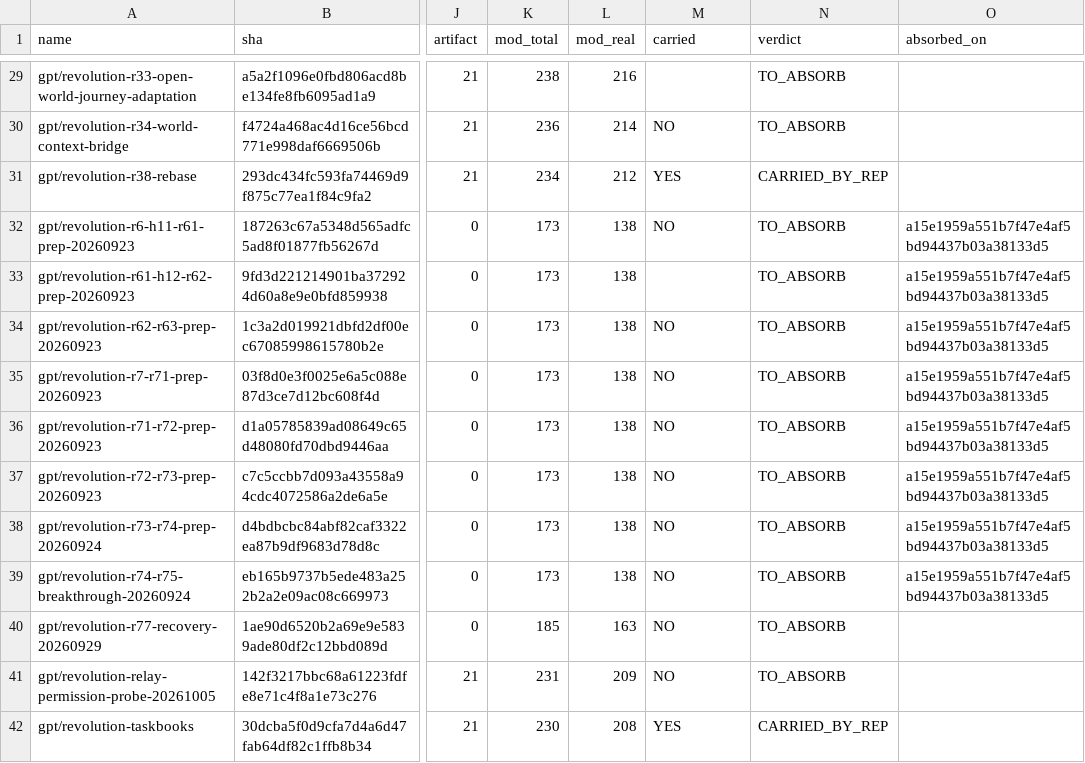
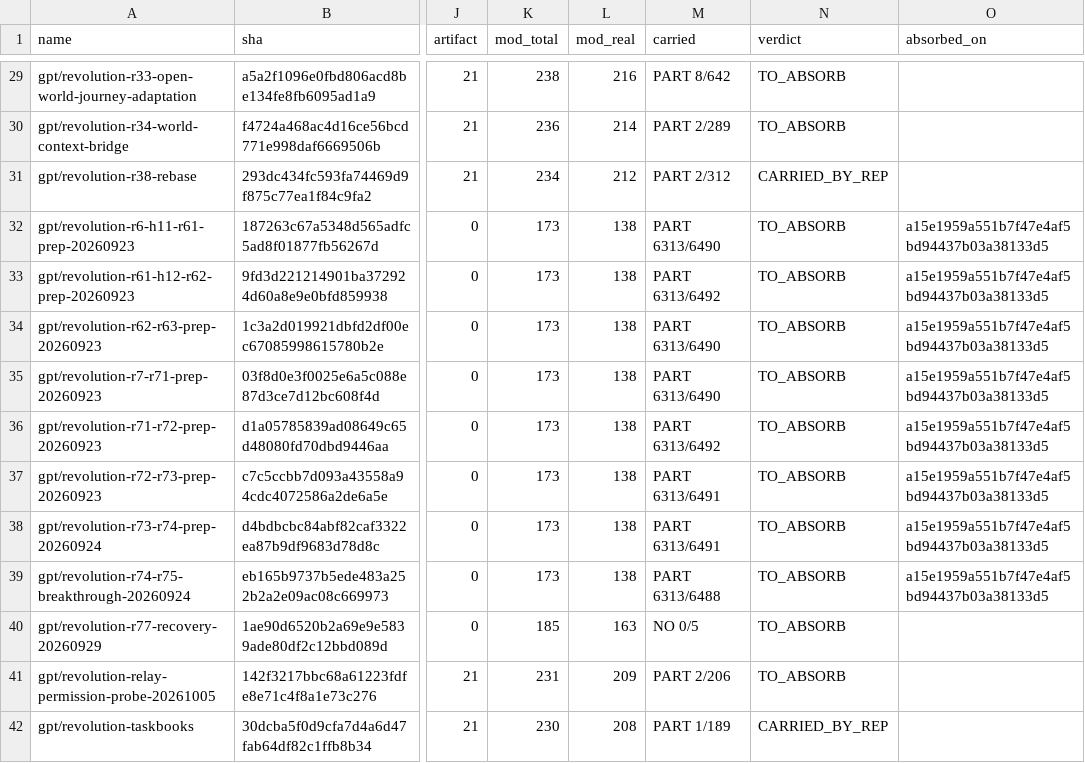
Before and after one commit to Canshu-King/CityNexus, a TSV file: docs/REVOLUTION_ABSORPTION_MANIFEST.tsv, drawn as a sheet; only a part is shown, gaps mark what is left out; the diff covers the shown part only; the diff names each change by its address in the sheet, - before the commit and + after, or states it on an @@ line.

Commit message:
feat(ORD-0607): 新增对账盖章尺，把 carried 填成有主的可重放读数
- 新尺 live_checks/revolution_absorption_stamp_r1.py：逐条现算 merge-base 与枝自己的改动集 OWN，
  数出其中今天在尖上仍是同一枚 blob 的路径 ON，carried 写成 "YES|PART|NO n/m"
- absorbed_on 只在算出全量在线时才新盖，且必须 merge-base --is-ancestor 过；表里已有的合法章一律原样保留
- 写门装在 --apply 那一步：除 carried 与 absorbed_on 之外任何一列变动整份不写（自检 9 格，失败 0 格）
- 真实分布（现尖 f8519401 那一代）：41 条枝全量在线上 0 条、部分或未吸收 41 条、数据不可得 0 条；
  分桶为 9成以上 8 条、不足1成 16 条、零 17 条
- 对账表只改 carried 一列 41 行，absorbed_on 非空仍 8 条；读数与独立复核件在 review/pinggong-0607/

```diff
--- a/docs/REVOLUTION_ABSORPTION_MANIFEST.tsv
+++ b/docs/REVOLUTION_ABSORPTION_MANIFEST.tsv
-M29 (carried): (empty)
+M29 (carried): PART 8/642
-M30 (carried): NO
+M30 (carried): PART 2/289
-M31 (carried): YES
+M31 (carried): PART 2/312
-M32 (carried): NO
+M32 (carried): PART 6313/6490
-M33 (carried): (empty)
+M33 (carried): PART 6313/6492
-M34:M35 (carried): NO
+M34:M35 (carried): PART 6313/6490
-M36 (carried): NO
+M36 (carried): PART 6313/6492
-M37:M38 (carried): NO
+M37:M38 (carried): PART 6313/6491
-M39 (carried): NO
+M39 (carried): PART 6313/6488
-M40 (carried): NO
+M40 (carried): NO 0/5
-M41 (carried): NO
+M41 (carried): PART 2/206
-M42 (carried): YES
+M42 (carried): PART 1/189
```
Also changed, not shown: 27 edited cells elsewhere in this file, 5 other files.
